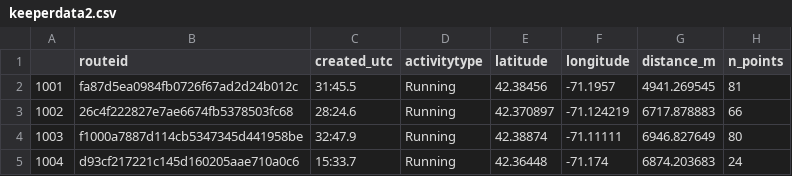
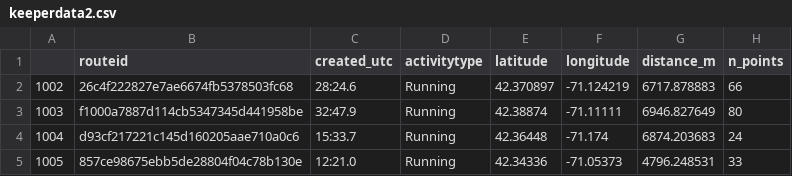
Before and after one commit to bludlow/analytic_enterprise, a CSV file: keeperdata2.csv, drawn as a sheet; only a part is shown; the shorter side is filled out with more unchanged rows.

Commit message:
Added files via upload

```diff
--- a/keeperdata2.csv
+++ b/keeperdata2.csv
@@ -1,3 +1,2 @@
 ,routeid,created_utc,activitytype,latitude,longitude,distance_m,n_points
-1001,fa87d5ea0984fb0726f67ad2d24b012c,31:45.5,Running,42.38456,-71.1957,4941.269545,81
 1002,26c4f222827e7ae6674fb5378503fc68,28:24.6,Running,42.370897,-71.124219,6717.878883,66
```
